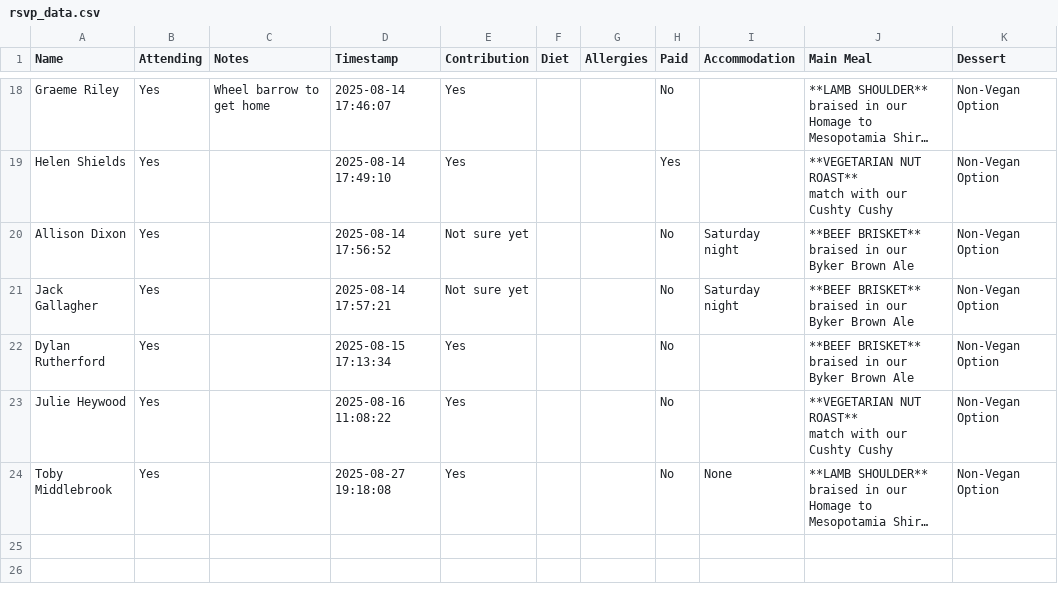
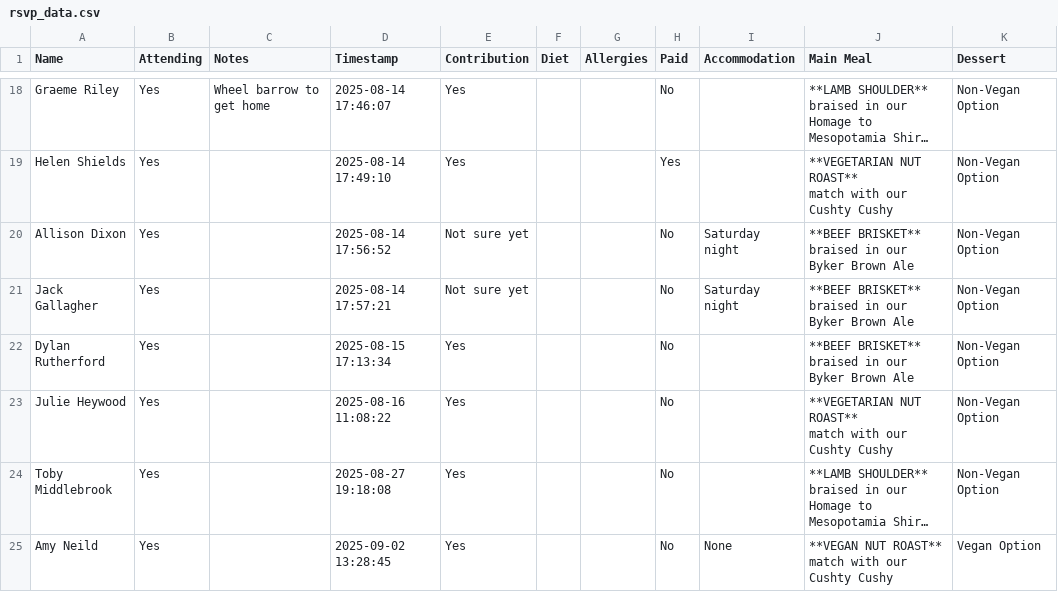
Before and after one commit to oliveplums/Invite, a CSV file: rsvp_data.csv, drawn as a sheet; only a part is shown, gaps mark what is left out; long unchanged cells end in …; ↵ is a line break in a cell; the diff names each change by its address in the sheet, - before the commit and + after, or states it on an @@ line.

Commit message:
Update RSVP data (2025-09-02 13:28:45)

```diff
--- a/rsvp_data.csv
+++ b/rsvp_data.csv
-I24 (Accommodation): None
+I24 (Accommodation): (empty)
+row 25: Amy Neild | Yes |  | 2025-09-02 13:28:45 | Yes |  |  | No | None | **VEGAN NUT ROAST** ↵ match with our Cushty Cushy | Vegan Option
```
